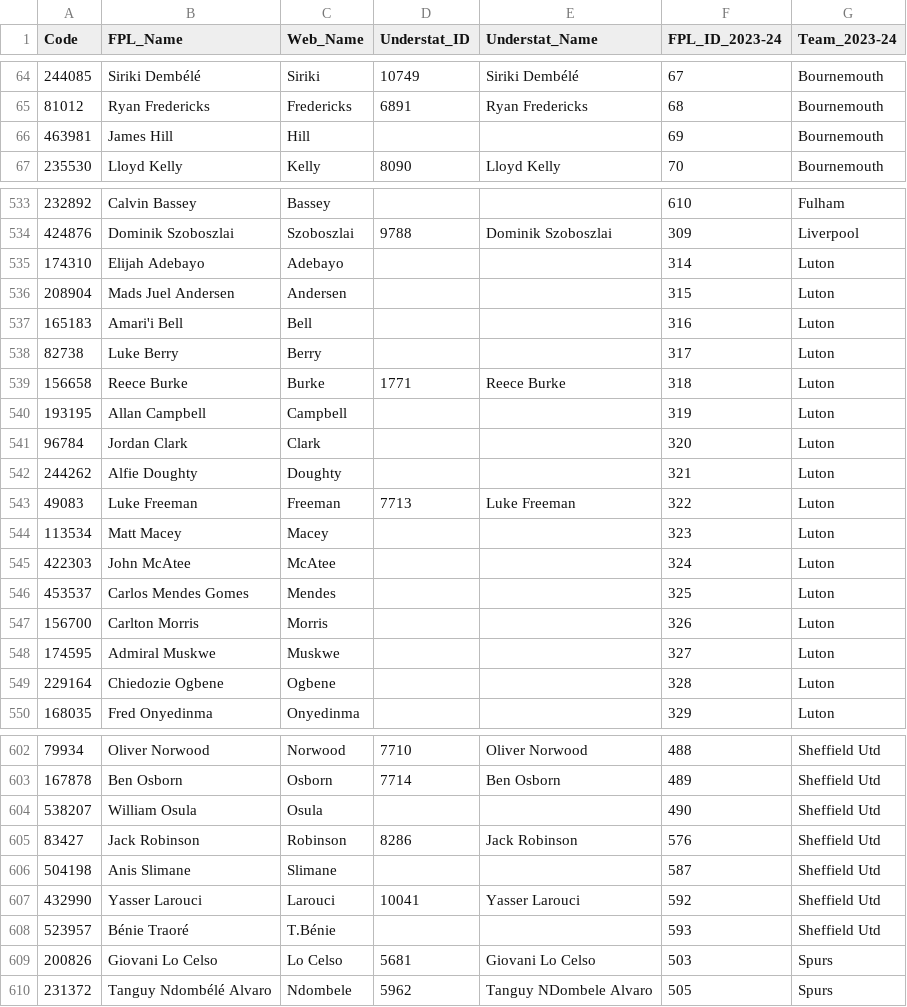
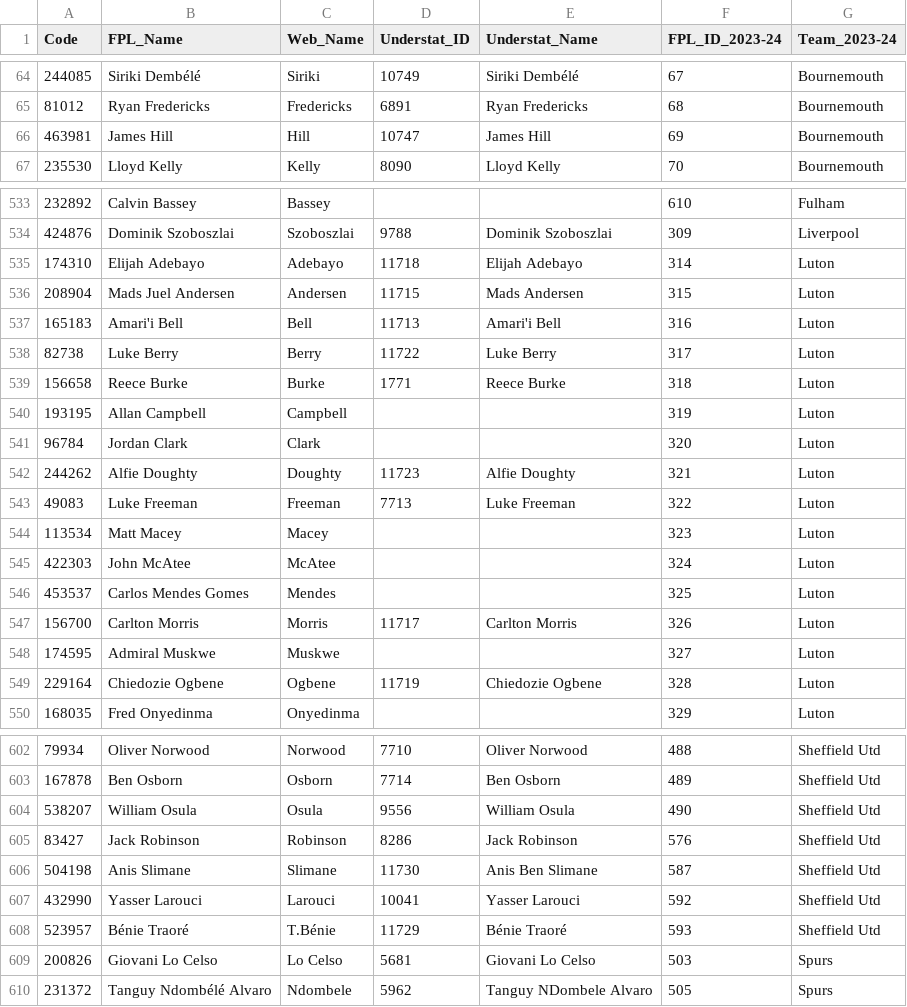
Before and after one commit to Jashior/fpl_code_understat_dict, a CSV file: code_dict.csv, drawn as a sheet; only a part is shown, gaps mark what is left out; the diff covers the shown part only.

```diff
--- a/code_dict.csv
+++ b/code_dict.csv
@@ -65,3 +65,3 @@ Code,FPL_Name,Web_Name,Understat_ID,Understat_Name,FPL_ID_2023-24,Team_2023-24
 81012,Ryan Fredericks,Fredericks,6891,Ryan Fredericks,68,Bournemouth
-463981,James Hill,Hill,,,69,Bournemouth
+463981,James Hill,Hill,10747,James Hill,69,Bournemouth
 235530,Lloyd Kelly,Kelly,8090,Lloyd Kelly,70,Bournemouth
@@ -534,6 +534,6 @@ Code,FPL_Name,Web_Name,Understat_ID,Understat_Name,FPL_ID_2023-24,Team_2023-24
 424876,Dominik Szoboszlai,Szoboszlai,9788,Dominik Szoboszlai,309,Liverpool
-174310,Elijah Adebayo,Adebayo,,,314,Luton
-208904,Mads Juel Andersen,Andersen,,,315,Luton
-165183,Amari'i Bell,Bell,,,316,Luton
-82738,Luke Berry,Berry,,,317,Luton
+174310,Elijah Adebayo,Adebayo,11718,Elijah Adebayo,314,Luton
+208904,Mads Juel Andersen,Andersen,11715,Mads Andersen,315,Luton
+165183,Amari'i Bell,Bell,11713,Amari'i Bell,316,Luton
+82738,Luke Berry,Berry,11722,Luke Berry,317,Luton
 156658,Reece Burke,Burke,1771,Reece Burke,318,Luton
@@ -541,3 +541,3 @@ Code,FPL_Name,Web_Name,Understat_ID,Understat_Name,FPL_ID_2023-24,Team_2023-24
 96784,Jordan Clark,Clark,,,320,Luton
-244262,Alfie Doughty,Doughty,,,321,Luton
+244262,Alfie Doughty,Doughty,11723,Alfie Doughty,321,Luton
 49083,Luke Freeman,Freeman,7713,Luke Freeman,322,Luton
@@ -546,5 +546,5 @@ Code,FPL_Name,Web_Name,Understat_ID,Understat_Name,FPL_ID_2023-24,Team_2023-24
 453537,Carlos Mendes Gomes,Mendes,,,325,Luton
-156700,Carlton Morris,Morris,,,326,Luton
+156700,Carlton Morris,Morris,11717,Carlton Morris,326,Luton
 174595,Admiral Muskwe,Muskwe,,,327,Luton
-229164,Chiedozie Ogbene,Ogbene,,,328,Luton
+229164,Chiedozie Ogbene,Ogbene,11719,Chiedozie Ogbene,328,Luton
 168035,Fred Onyedinma,Onyedinma,,,329,Luton
@@ -603,7 +603,7 @@ Code,FPL_Name,Web_Name,Understat_ID,Understat_Name,FPL_ID_2023-24,Team_2023-24
 167878,Ben Osborn,Osborn,7714,Ben Osborn,489,Sheffield Utd
-538207,William Osula,Osula,,,490,Sheffield Utd
+538207,William Osula,Osula,9556,William Osula,490,Sheffield Utd
 83427,Jack Robinson,Robinson,8286,Jack Robinson,576,Sheffield Utd
-504198,Anis Slimane,Slimane,,,587,Sheffield Utd
+504198,Anis Slimane,Slimane,11730,Anis Ben Slimane,587,Sheffield Utd
 432990,Yasser Larouci,Larouci,10041,Yasser Larouci,592,Sheffield Utd
-523957,Bénie Traoré,T.Bénie,,,593,Sheffield Utd
+523957,Bénie Traoré,T.Bénie,11729,Bénie Traoré,593,Sheffield Utd
 200826,Giovani Lo Celso,Lo Celso,5681,Giovani Lo Celso,503,Spurs
```
Also changed, not shown: 13 added rows and 24 edited cells elsewhere in this file, 1 other file.
